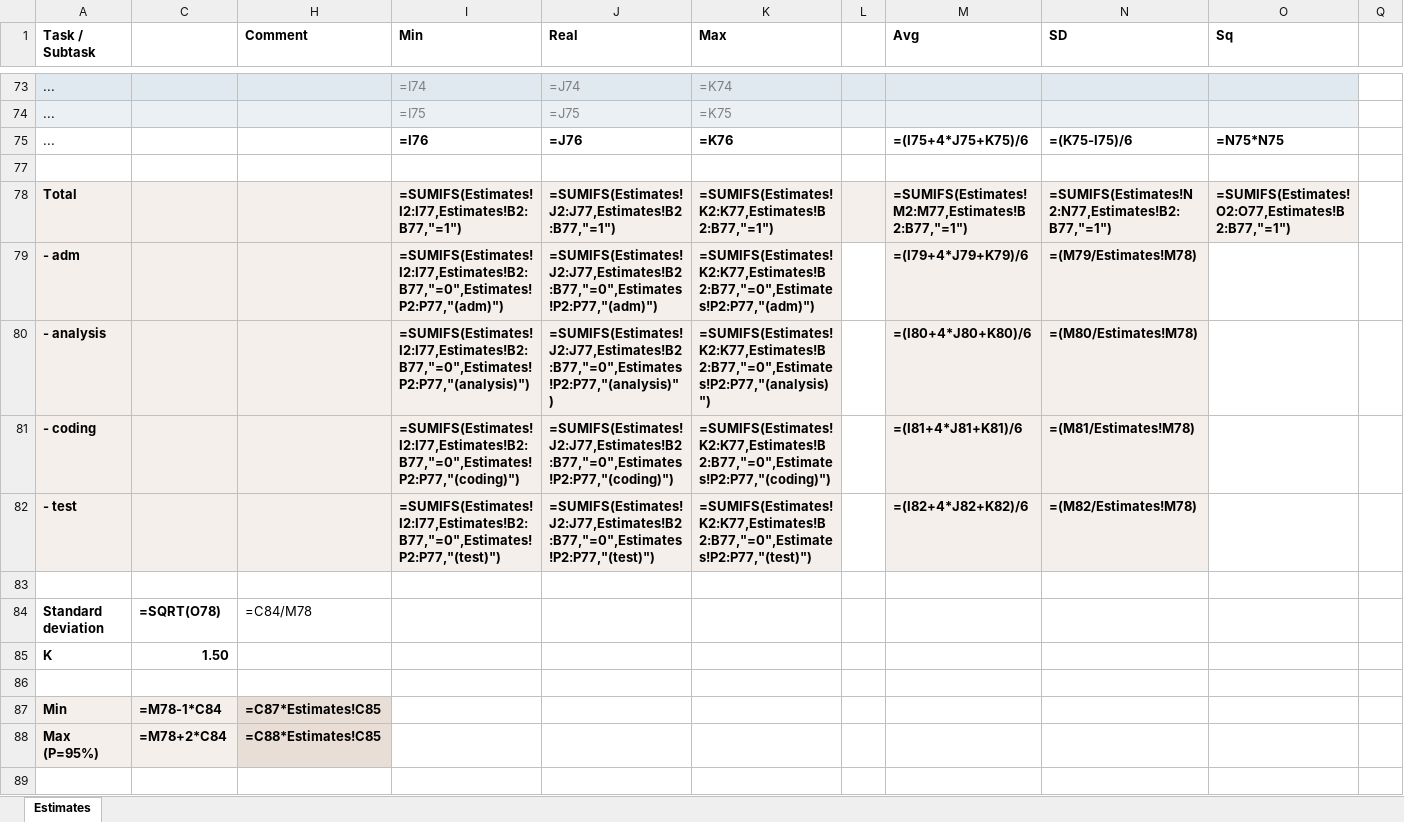
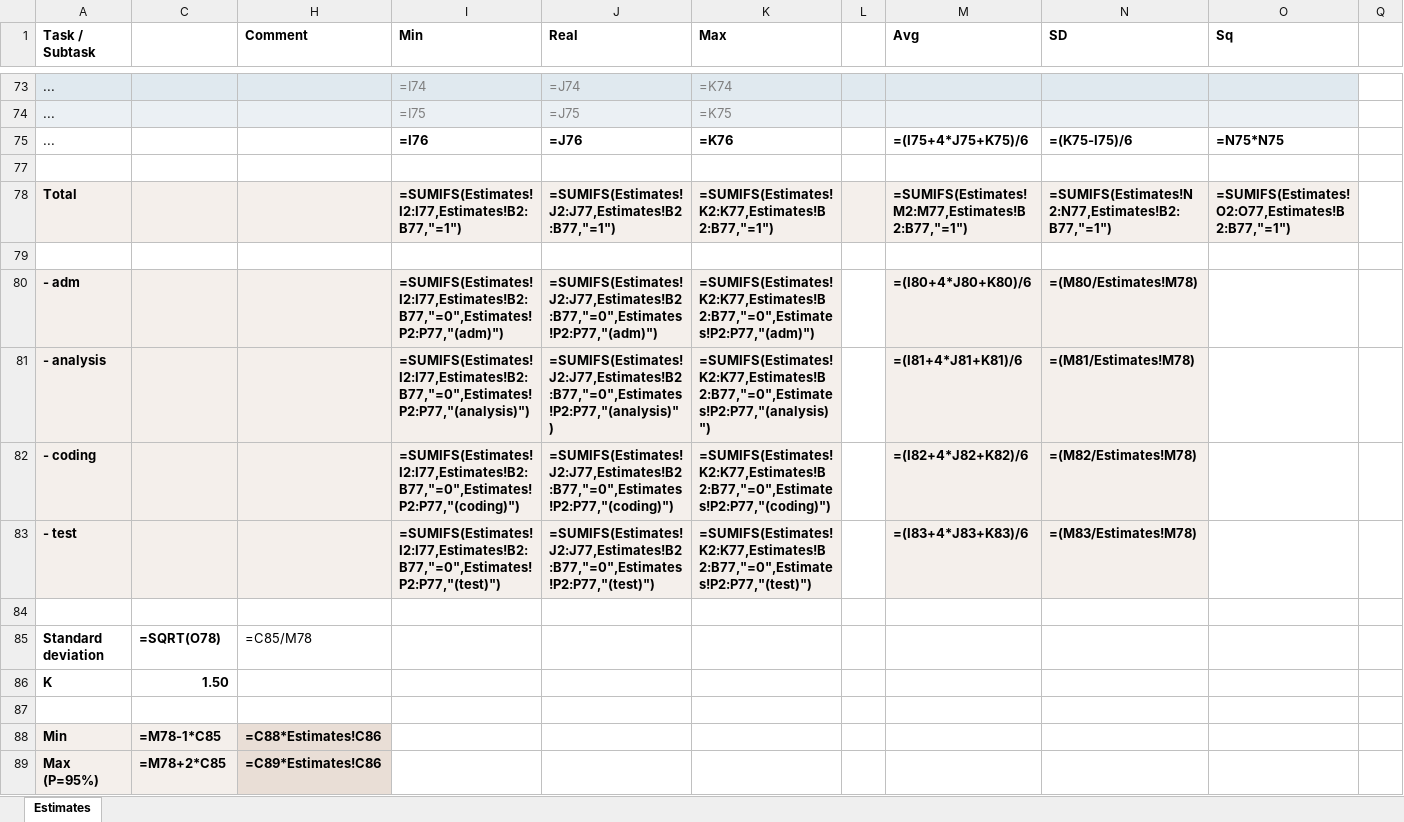
Before and after one commit to zhuj/estimation-tools, an Excel workbook: example/Estimation Tool.mm.deep.xlsx, sheet Estimates, drawn as a sheet; only a part is shown, gaps mark what is left out; values as stored, in another font and other column widths than the file's, no borders; formulas without a stored value are shown as written; removed rows and columns are numbered as before the commit, all else as after; rows hold the shown columns only; the diff names each change by its address in the sheet, - before the commit and + after, or states it on an @@ line.

```diff
--- a/example/Estimation Tool.mm.deep.xlsx (sheet Estimates)
+++ b/example/Estimation Tool.mm.deep.xlsx (sheet Estimates)
-row 79: - adm |  |  | =SUMIFS(Estimates!I2:I77,Estimates!B2:B77,"=0",Estimates!P2:P77,"(adm)") | =SUMIFS(Estimates!J2:J77,Estimates!B2:B77,"=0",Estimates!P2:P77,"(adm)") | =SUMIFS(Estimates!K2:K77,Estimates!B2:B77,"=0",Estimates!P2:P77,"(adm)") |  | =(I79+4*J79+K79)/6 | =(M79/Estimates!M78)
-row 80: - analysis |  |  | =SUMIFS(Estimates!I2:I77,Estimates!B2:B77,"=0",Estimates!P2:P77,"(analysis)") | =SUMIFS(Estimates!J2:J77,Estimates!B2:B77,"=0",Estimates!P2:P77,"(analysis)") | =SUMIFS(Estimates!K2:K77,Estimates!B2:B77,"=0",Estimates!P2:P77,"(analysis)") |  | =(I80+4*J80+K80)/6 | =(M80/Estimates!M78)
-row 81: - coding |  |  | =SUMIFS(Estimates!I2:I77,Estimates!B2:B77,"=0",Estimates!P2:P77,"(coding)") | =SUMIFS(Estimates!J2:J77,Estimates!B2:B77,"=0",Estimates!P2:P77,"(coding)") | =SUMIFS(Estimates!K2:K77,Estimates!B2:B77,"=0",Estimates!P2:P77,"(coding)") |  | =(I81+4*J81+K81)/6 | =(M81/Estimates!M78)
-row 82: - test |  |  | =SUMIFS(Estimates!I2:I77,Estimates!B2:B77,"=0",Estimates!P2:P77,"(test)") | =SUMIFS(Estimates!J2:J77,Estimates!B2:B77,"=0",Estimates!P2:P77,"(test)") | =SUMIFS(Estimates!K2:K77,Estimates!B2:B77,"=0",Estimates!P2:P77,"(test)") |  | =(I82+4*J82+K82)/6 | =(M82/Estimates!M78)
+row 80: - adm |  |  | =SUMIFS(Estimates!I2:I77,Estimates!B2:B77,"=0",Estimates!P2:P77,"(adm)") | =SUMIFS(Estimates!J2:J77,Estimates!B2:B77,"=0",Estimates!P2:P77,"(adm)") | =SUMIFS(Estimates!K2:K77,Estimates!B2:B77,"=0",Estimates!P2:P77,"(adm)") |  | =(I80+4*J80+K80)/6 | =(M80/Estimates!M78)
+row 81: - analysis |  |  | =SUMIFS(Estimates!I2:I77,Estimates!B2:B77,"=0",Estimates!P2:P77,"(analysis)") | =SUMIFS(Estimates!J2:J77,Estimates!B2:B77,"=0",Estimates!P2:P77,"(analysis)") | =SUMIFS(Estimates!K2:K77,Estimates!B2:B77,"=0",Estimates!P2:P77,"(analysis)") |  | =(I81+4*J81+K81)/6 | =(M81/Estimates!M78)
+row 82: - coding |  |  | =SUMIFS(Estimates!I2:I77,Estimates!B2:B77,"=0",Estimates!P2:P77,"(coding)") | =SUMIFS(Estimates!J2:J77,Estimates!B2:B77,"=0",Estimates!P2:P77,"(coding)") | =SUMIFS(Estimates!K2:K77,Estimates!B2:B77,"=0",Estimates!P2:P77,"(coding)") |  | =(I82+4*J82+K82)/6 | =(M82/Estimates!M78)
+row 83: - test |  |  | =SUMIFS(Estimates!I2:I77,Estimates!B2:B77,"=0",Estimates!P2:P77,"(test)") | =SUMIFS(Estimates!J2:J77,Estimates!B2:B77,"=0",Estimates!P2:P77,"(test)") | =SUMIFS(Estimates!K2:K77,Estimates!B2:B77,"=0",Estimates!P2:P77,"(test)") |  | =(I83+4*J83+K83)/6 | =(M83/Estimates!M78)
+row 84: (empty)
-H85 (Comment): =C84/M78
+H85 (Comment): =C85/M78
-C88: =M78-1*C84
+C88: =M78-1*C85
-H88 (Comment): =C87*Estimates!C85
+H88 (Comment): =C88*Estimates!C86
-C89: =M78+2*C84
+C89: =M78+2*C85
-H89 (Comment): =C88*Estimates!C85
+H89 (Comment): =C89*Estimates!C86
```
Also changed, not shown: hidden cells, example/Estimation Tool.mm.f.xlsx, example/Estimation Tool.mm.light.xlsx, 11 other files.
